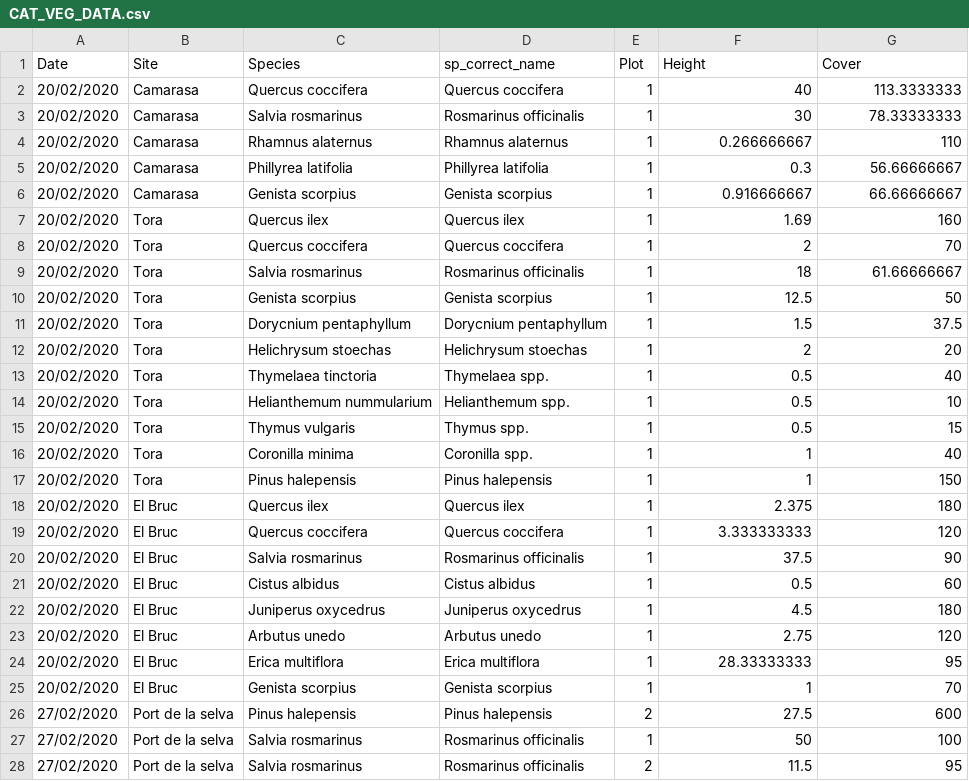
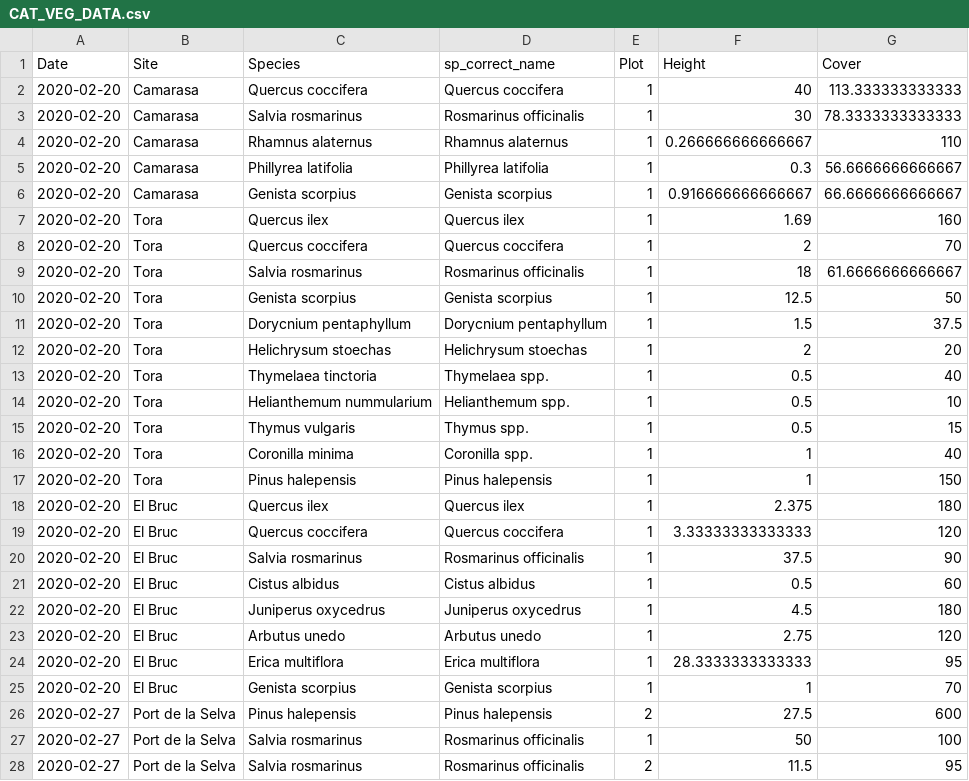
Before and after one commit to emf-creaf/LFMC_FR_CAT, a CSV file: data/CAT_VEG_DATA.csv, drawn as a sheet; only a part is shown; the diff covers the shown part only.

Commit message:
"Port de la selva" to "Port de la Selva"

```diff
--- a/data/CAT_VEG_DATA.csv
+++ b/data/CAT_VEG_DATA.csv
@@ -2,27 +2,27 @@ Date,Site,Species,sp_correct_name,Plot,Height,Cover
-20/02/2020,Camarasa,Quercus coccifera,Quercus coccifera,1,40,113.3333333
-20/02/2020,Camarasa,Salvia rosmarinus,Rosmarinus officinalis,1,30,78.33333333
-20/02/2020,Camarasa,Rhamnus alaternus,Rhamnus alaternus,1,0.266666667,110
-20/02/2020,Camarasa,Phillyrea latifolia,Phillyrea latifolia,1,0.3,56.66666667
-20/02/2020,Camarasa,Genista scorpius,Genista scorpius,1,0.916666667,66.66666667
-20/02/2020,Tora,Quercus ilex,Quercus ilex,1,1.69,160
-20/02/2020,Tora,Quercus coccifera,Quercus coccifera,1,2,70
-20/02/2020,Tora,Salvia rosmarinus,Rosmarinus officinalis,1,18,61.66666667
-20/02/2020,Tora,Genista scorpius,Genista scorpius,1,12.5,50
-20/02/2020,Tora,Dorycnium pentaphyllum,Dorycnium pentaphyllum,1,1.5,37.5
-20/02/2020,Tora,Helichrysum stoechas,Helichrysum stoechas,1,2,20
-20/02/2020,Tora,Thymelaea tinctoria,Thymelaea spp.,1,0.5,40
-20/02/2020,Tora,Helianthemum nummularium,Helianthemum spp.,1,0.5,10
-20/02/2020,Tora,Thymus vulgaris,Thymus spp.,1,0.5,15
-20/02/2020,Tora,Coronilla minima,Coronilla spp.,1,1,40
-20/02/2020,Tora,Pinus halepensis,Pinus halepensis,1,1,150
-20/02/2020,El Bruc,Quercus ilex,Quercus ilex,1,2.375,180
-20/02/2020,El Bruc,Quercus coccifera,Quercus coccifera,1,3.333333333,120
-20/02/2020,El Bruc,Salvia rosmarinus,Rosmarinus officinalis,1,37.5,90
-20/02/2020,El Bruc,Cistus albidus,Cistus albidus,1,0.5,60
-20/02/2020,El Bruc,Juniperus oxycedrus,Juniperus oxycedrus,1,4.5,180
-20/02/2020,El Bruc,Arbutus unedo,Arbutus unedo,1,2.75,120
-20/02/2020,El Bruc,Erica multiflora,Erica multiflora,1,28.33333333,95
-20/02/2020,El Bruc,Genista scorpius,Genista scorpius,1,1,70
-27/02/2020,Port de la selva,Pinus halepensis,Pinus halepensis,2,27.5,600
-27/02/2020,Port de la selva,Salvia rosmarinus,Rosmarinus officinalis,1,50,100
-27/02/2020,Port de la selva,Salvia rosmarinus,Rosmarinus officinalis,2,11.5,95
+2020-02-20,"Camarasa","Quercus coccifera","Quercus coccifera",1,40,113.333333333333
+2020-02-20,"Camarasa","Salvia rosmarinus","Rosmarinus officinalis",1,30,78.3333333333333
+2020-02-20,"Camarasa","Rhamnus alaternus","Rhamnus alaternus",1,0.266666666666667,110
+2020-02-20,"Camarasa","Phillyrea latifolia","Phillyrea latifolia",1,0.3,56.6666666666667
+2020-02-20,"Camarasa","Genista scorpius","Genista scorpius",1,0.916666666666667,66.6666666666667
+2020-02-20,"Tora","Quercus ilex","Quercus ilex",1,1.69,160
+2020-02-20,"Tora","Quercus coccifera","Quercus coccifera",1,2,70
+2020-02-20,"Tora","Salvia rosmarinus","Rosmarinus officinalis",1,18,61.6666666666667
+2020-02-20,"Tora","Genista scorpius","Genista scorpius",1,12.5,50
+2020-02-20,"Tora","Dorycnium pentaphyllum","Dorycnium pentaphyllum",1,1.5,37.5
+2020-02-20,"Tora","Helichrysum stoechas","Helichrysum stoechas",1,2,20
+2020-02-20,"Tora","Thymelaea tinctoria","Thymelaea spp.",1,0.5,40
+2020-02-20,"Tora","Helianthemum nummularium","Helianthemum spp.",1,0.5,10
+2020-02-20,"Tora","Thymus vulgaris","Thymus spp.",1,0.5,15
+2020-02-20,"Tora","Coronilla minima","Coronilla spp.",1,1,40
+2020-02-20,"Tora","Pinus halepensis","Pinus halepensis",1,1,150
+2020-02-20,"El Bruc","Quercus ilex","Quercus ilex",1,2.375,180
+2020-02-20,"El Bruc","Quercus coccifera","Quercus coccifera",1,3.33333333333333,120
+2020-02-20,"El Bruc","Salvia rosmarinus","Rosmarinus officinalis",1,37.5,90
+2020-02-20,"El Bruc","Cistus albidus","Cistus albidus",1,0.5,60
+2020-02-20,"El Bruc","Juniperus oxycedrus","Juniperus oxycedrus",1,4.5,180
+2020-02-20,"El Bruc","Arbutus unedo","Arbutus unedo",1,2.75,120
+2020-02-20,"El Bruc","Erica multiflora","Erica multiflora",1,28.3333333333333,95
+2020-02-20,"El Bruc","Genista scorpius","Genista scorpius",1,1,70
+2020-02-27,"Port de la Selva","Pinus halepensis","Pinus halepensis",2,27.5,600
+2020-02-27,"Port de la Selva","Salvia rosmarinus","Rosmarinus officinalis",1,50,100
+2020-02-27,"Port de la Selva","Salvia rosmarinus","Rosmarinus officinalis",2,11.5,95
```
Also changed, not shown: 83 edited cells elsewhere in this file.
